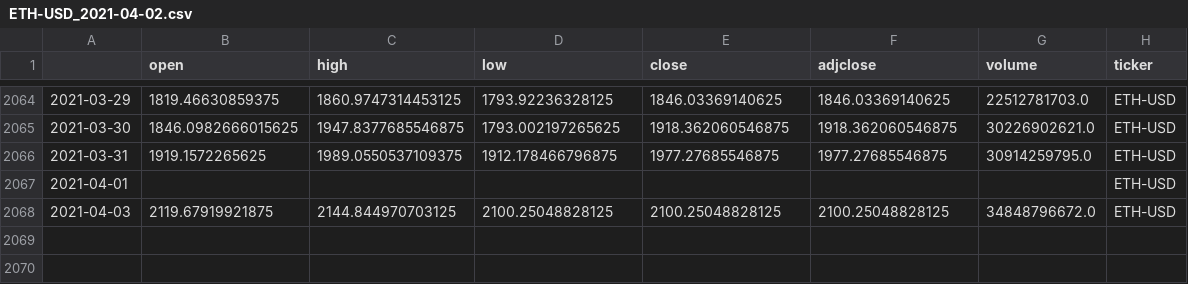
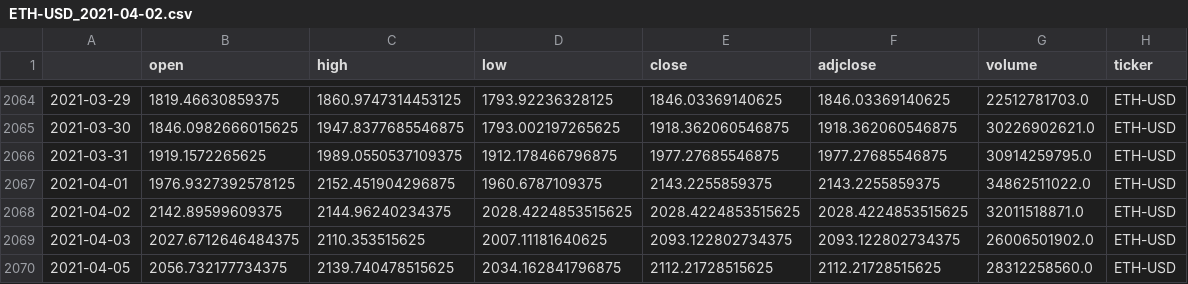
Before and after one commit to dkwan33/ETH-prediction, a CSV file: data/ETH-USD_2021-04-02.csv, drawn as a sheet; only a part is shown, gaps mark what is left out.

```diff
--- a/data/ETH-USD_2021-04-02.csv
+++ b/data/ETH-USD_2021-04-02.csv
@@ -2066,3 +2066,5 @@
 2021-03-31,1919.1572265625,1989.0550537109375,1912.178466796875,1977.27685546875,1977.27685546875,30914259795.0,ETH-USD
-2021-04-01,,,,,,,ETH-USD
-2021-04-03,2119.67919921875,2144.844970703125,2100.25048828125,2100.25048828125,2100.25048828125,34848796672.0,ETH-USD
+2021-04-01,1976.9327392578125,2152.451904296875,1960.6787109375,2143.2255859375,2143.2255859375,34862511022.0,ETH-USD
+2021-04-02,2142.89599609375,2144.96240234375,2028.4224853515625,2028.4224853515625,2028.4224853515625,32011518871.0,ETH-USD
+2021-04-03,2027.6712646484375,2110.353515625,2007.11181640625,2093.122802734375,2093.122802734375,26006501902.0,ETH-USD
+2021-04-05,2056.732177734375,2139.740478515625,2034.162841796875,2112.21728515625,2112.21728515625,28312258560.0,ETH-USD
```
Also changed, not shown: 15 other files.
